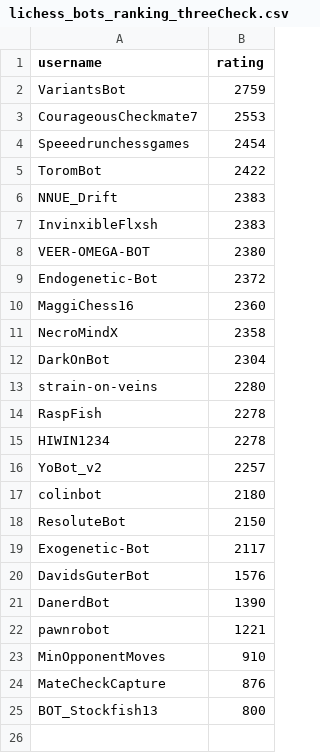
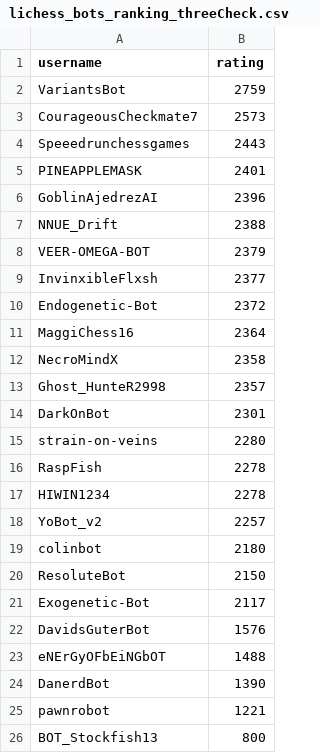
Before and after one commit to OhNoMyKing-Code/BotRank, a CSV file: lichess_bots_ranking_threeCheck.csv, drawn as a sheet.

```diff
--- a/lichess_bots_ranking_threeCheck.csv
+++ b/lichess_bots_ranking_threeCheck.csv
@@ -2,12 +2,14 @@ username,rating
 VariantsBot,2759
-CourageousCheckmate7,2553
-Speeedrunchessgames,2454
-ToromBot,2422
-NNUE_Drift,2383
-InvinxibleFlxsh,2383
-VEER-OMEGA-BOT,2380
+CourageousCheckmate7,2573
+Speeedrunchessgames,2443
+PINEAPPLEMASK,2401
+GoblinAjedrezAI,2396
+NNUE_Drift,2388
+VEER-OMEGA-BOT,2379
+InvinxibleFlxsh,2377
 Endogenetic-Bot,2372
-MaggiChess16,2360
+MaggiChess16,2364
 NecroMindX,2358
-DarkOnBot,2304
+Ghost_HunteR2998,2357
+DarkOnBot,2301
 strain-on-veins,2280
@@ -20,6 +22,5 @@ Exogenetic-Bot,2117
 DavidsGuterBot,1576
+eNErGyOFbEiNGbOT,1488
 DanerdBot,1390
 pawnrobot,1221
-MinOpponentMoves,910
-MateCheckCapture,876
 BOT_Stockfish13,800
```
Also changed, not shown: lichess_bots_ranking_blitz.csv, lichess_bots_ranking_bullet.csv, 9 other files.
